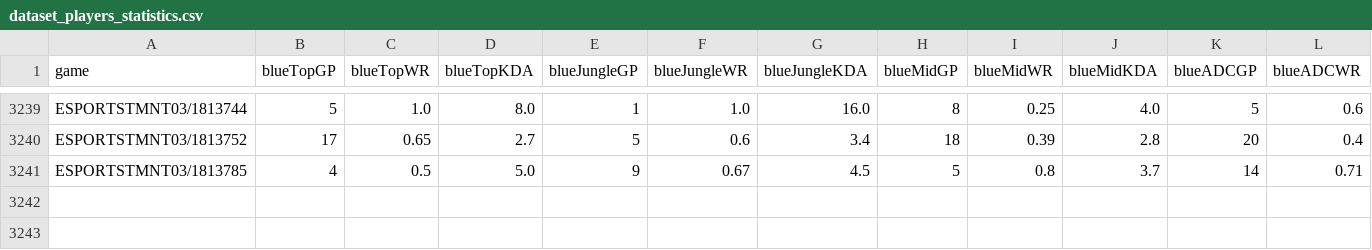
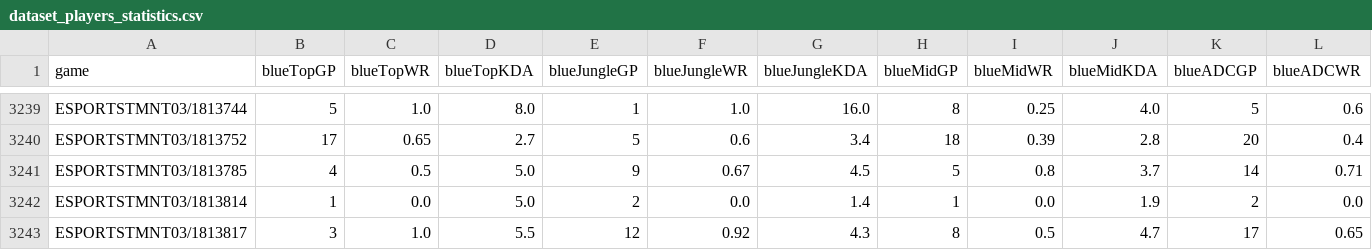
Before and after one commit to lincolncosta/moba.aid.prediction, a CSV file: outputs/dataset_players_statistics.csv, drawn as a sheet; only a part is shown, gaps mark what is left out; rows hold the shown columns only; the diff names each change by its address in the sheet, - before the commit and + after, or states it on an @@ line.

Commit message:
execução do crawler para partidas do primeiro semestre que faltavam no dataset.

```diff
--- a/outputs/dataset_players_statistics.csv
+++ b/outputs/dataset_players_statistics.csv
+row 3242: ESPORTSTMNT03/1813814 | 1 | 0.0 | 5.0 | 2 | 0.0 | 1.4 | 1 | 0.0 | 1.9 | 2 | 0.0
+row 3243: ESPORTSTMNT03/1813817 | 3 | 1.0 | 5.5 | 12 | 0.92 | 4.3 | 8 | 0.5 | 4.7 | 17 | 0.65
```
